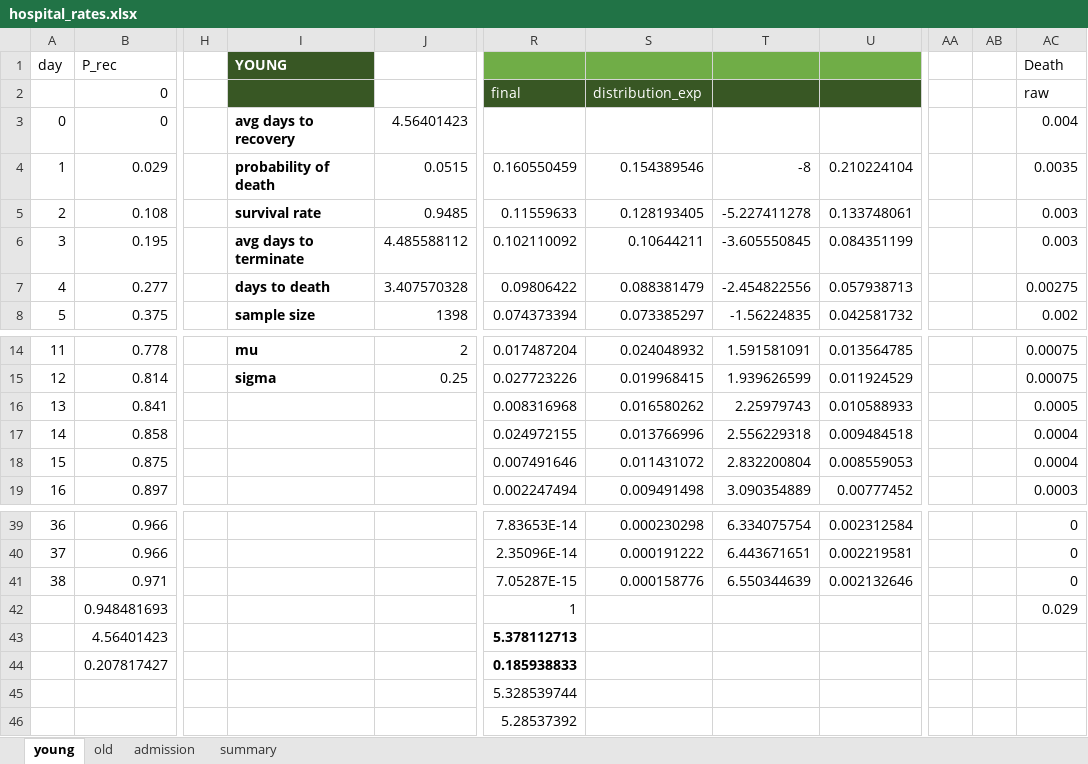
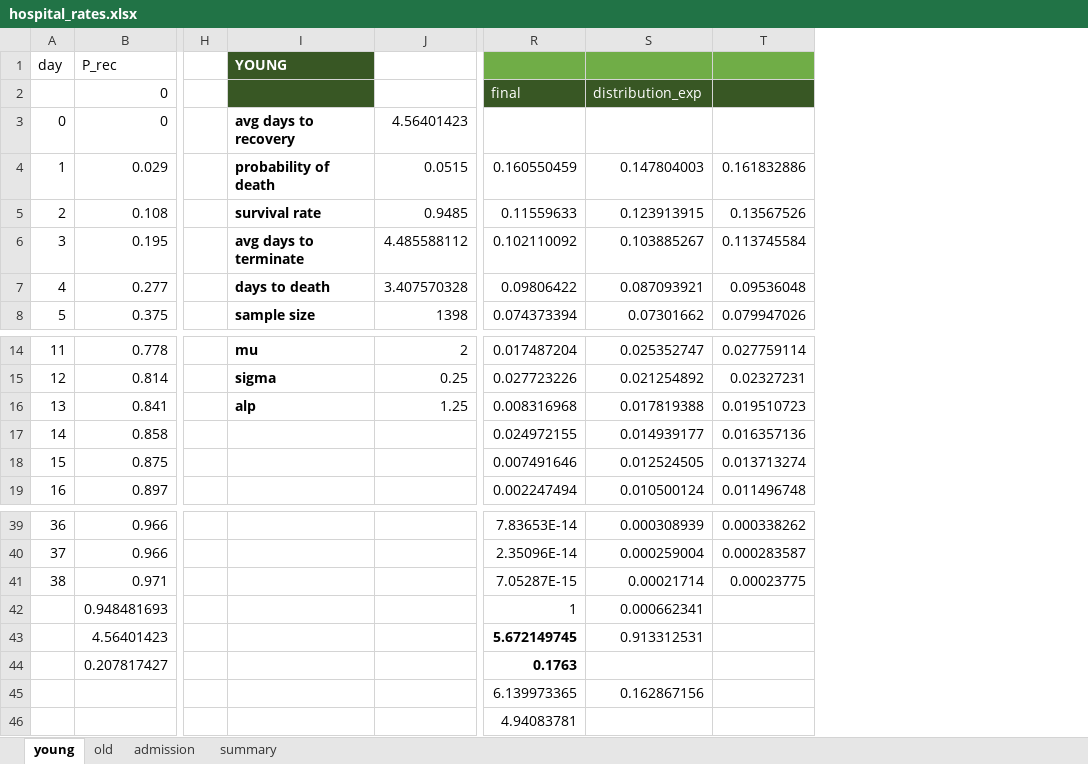
Before and after one commit to zuzancek/corona, an Excel workbook: SEIR_2_wave/data/calibration/hospital_rates.xlsx, sheet young, drawn as a sheet; only a part is shown, gaps mark what is left out; values as stored, in another font and other column widths than the file's, no borders; charts and pictures and table styles not drawn; removed rows and columns are numbered as before the commit, all else as after; the diff names each change by its address in the sheet, - before the commit and + after, or states it on an @@ line.

```diff
--- a/SEIR_2_wave/data/calibration/hospital_rates.xlsx (sheet young)
+++ b/SEIR_2_wave/data/calibration/hospital_rates.xlsx (sheet young)
-column S, rows 2-8: distribution_exp |  | 0.154389546 | 0.128193405 | 0.10644211 | 0.088381479 | 0.073385297; rows 14-19: 0.024048932 | 0.019968415 | 0.016580262 | 0.013766996 | 0.011431072 | 0.009491498; rows 39-41: 0.000230298 | 0.000191222 | 0.000158776
-column T, rows 4-8: -8 | -5.227411278 | -3.605550845 | -2.454822556 | -1.56224835; rows 14-19: 1.591581091 | 1.939626599 | 2.25979743 | 2.556229318 | 2.832200804 | 3.090354889; rows 39-41: 6.334075754 | 6.443671651 | 6.550344639
-column U, rows 4-8: 0.210224104 | 0.133748061 | 0.084351199 | 0.057938713 | 0.042581732; rows 14-19: 0.013564785 | 0.011924529 | 0.010588933 | 0.009484518 | 0.008559053 | 0.00777452; rows 39-41: 0.002312584 | 0.002219581 | 0.002132646
+column S, rows 2-8: distribution_exp |  | 0.147804003 | 0.123913915 | 0.103885267 | 0.087093921 | 0.07301662; rows 14-19: 0.025352747 | 0.021254892 | 0.017819388 | 0.014939177 | 0.012524505 | 0.010500124; rows 39-45: 0.000308939 | 0.000259004 | 0.00021714 | 0.000662341 | 0.913312531 |  | 0.162867156
+column T, rows 4-8: 0.161832886 | 0.13567526 | 0.113745584 | 0.09536048 | 0.079947026; rows 14-19: 0.027759114 | 0.02327231 | 0.019510723 | 0.016357136 | 0.013713274 | 0.011496748; rows 39-41: 0.000338262 | 0.000283587 | 0.00023775
-column AA, empty
-column AB, empty
-column AC, rows 1-8: Death | raw | 0.004 | 0.0035 | 0.003 | 0.003 | 0.00275 | 0.002; rows 14-19: 0.00075 | 0.00075 | 0.0005 | 0.0004 | 0.0004 | 0.0003; rows 39-42: 0 | 0 | 0 | 0.029
-I16: (empty)
+I16: alp
-J16: (empty)
+J16: 1.25
-R43: 5.378112713
+R43: 5.672149745
-R44: 0.185938833
+R44: 0.1763
-R45: 5.328539744
+R45: 6.139973365
-R46: 5.28537392
+R46: 4.94083781
```
Also changed, not shown: sheet admission, sheet old, formulas that keep their value, charts or pictures.
